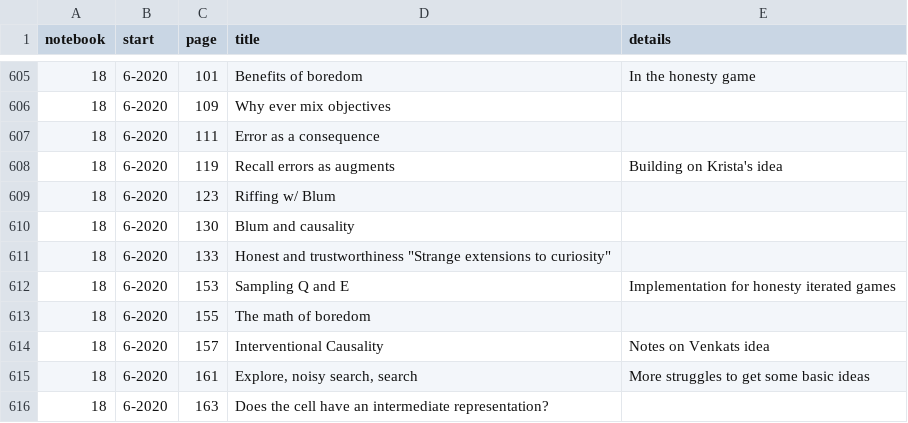
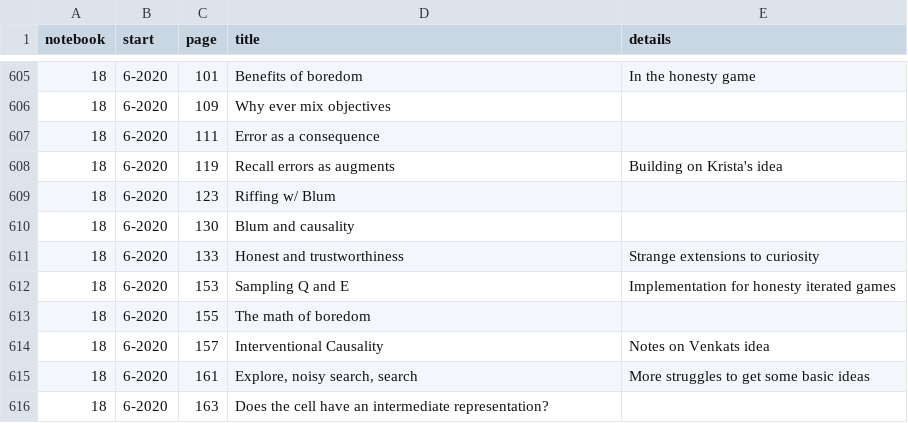
Before and after one commit to parenthetical-e/Index, a TSV file: ideas.tsv, drawn as a sheet; only a part is shown, gaps mark what is left out.

Commit message:
Fix tabs

```diff
--- a/ideas.tsv
+++ b/ideas.tsv
@@ -610,3 +610,3 @@ notebook	start	page	title	details
 18	6-2020	130	"Blum and causality"	""
-18	6-2020	133	"Honest and trustworthiness" "Strange extensions to curiosity"
+18	6-2020	133	"Honest and trustworthiness"	"Strange extensions to curiosity"
 18	6-2020	153	"Sampling Q and E"	"Implementation for honesty iterated games"
```
